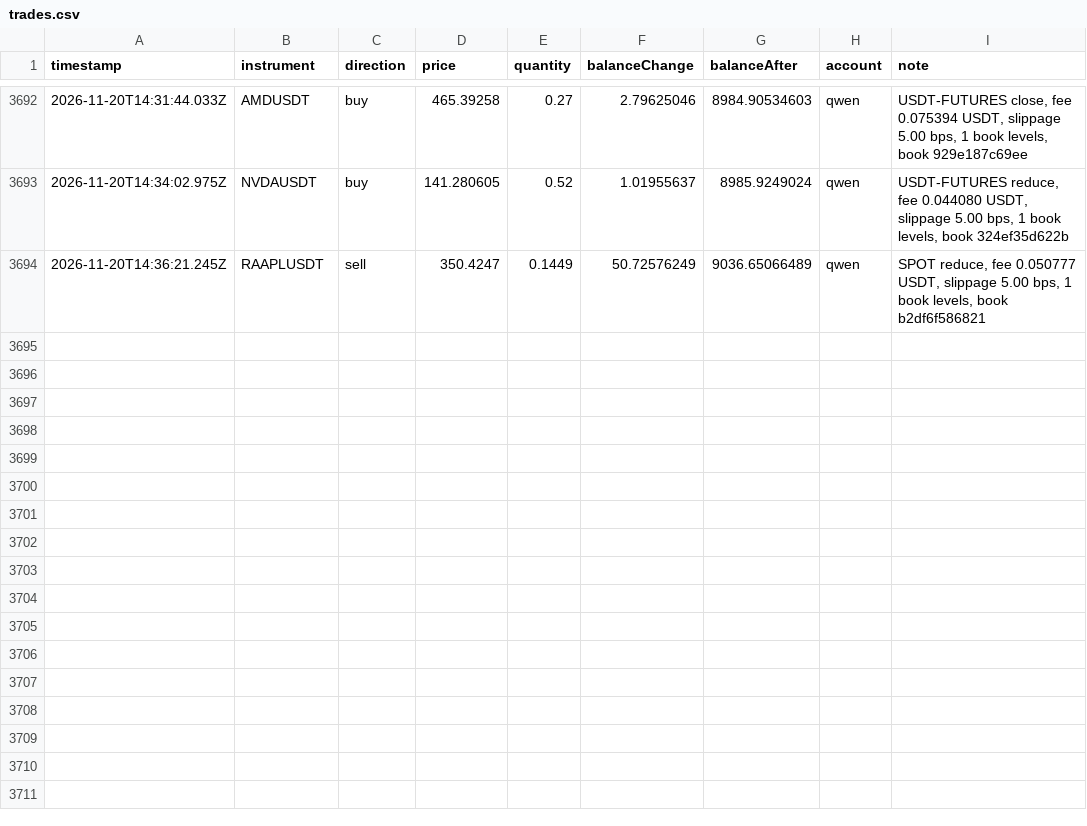
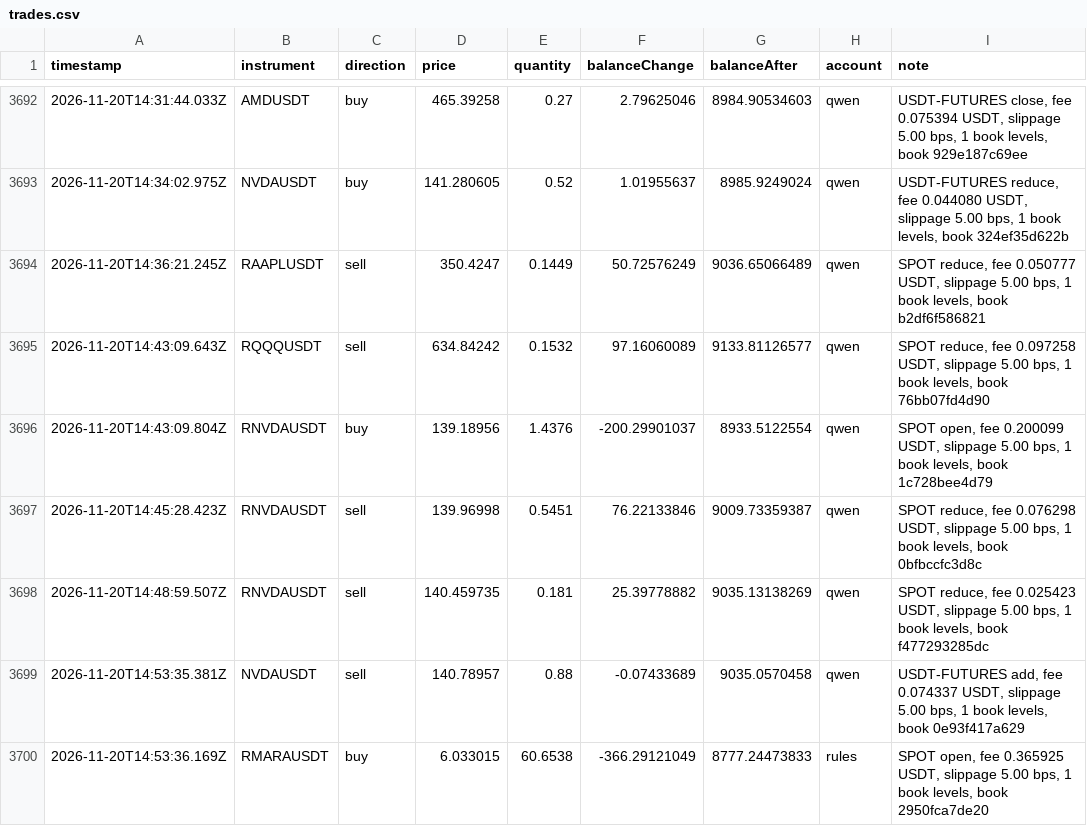
Before and after one commit to ramakrishnanhulk20/kaaval-record, a CSV file: kaaval/trades.csv, drawn as a sheet; only a part is shown, gaps mark what is left out.

Commit message:
record 2026-11-20T14:53Z: 57450 ledger entries, 3 reviews

```diff
--- a/kaaval/trades.csv
+++ b/kaaval/trades.csv
@@ -3694 +3694,7 @@ timestamp,instrument,direction,price,quantity,balanceChange,balanceAfter,account
 2026-11-20T14:36:21.245Z,RAAPLUSDT,sell,350.4247,0.1449,50.72576249,9036.65066489,qwen,"SPOT reduce, fee 0.050777 USDT, slippage 5.00 bps, 1 book levels, book b2df6f586821"
+2026-11-20T14:43:09.643Z,RQQQUSDT,sell,634.84242,0.1532,97.16060089,9133.81126577,qwen,"SPOT reduce, fee 0.097258 USDT, slippage 5.00 bps, 1 book levels, book 76bb07fd4d90"
+2026-11-20T14:43:09.804Z,RNVDAUSDT,buy,139.18956,1.4376,-200.29901037,8933.5122554,qwen,"SPOT open, fee 0.200099 USDT, slippage 5.00 bps, 1 book levels, book 1c728bee4d79"
+2026-11-20T14:45:28.423Z,RNVDAUSDT,sell,139.96998,0.5451,76.22133846,9009.73359387,qwen,"SPOT reduce, fee 0.076298 USDT, slippage 5.00 bps, 1 book levels, book 0bfbccfc3d8c"
+2026-11-20T14:48:59.507Z,RNVDAUSDT,sell,140.459735,0.181,25.39778882,9035.13138269,qwen,"SPOT reduce, fee 0.025423 USDT, slippage 5.00 bps, 1 book levels, book f477293285dc"
+2026-11-20T14:53:35.381Z,NVDAUSDT,sell,140.78957,0.88,-0.07433689,9035.0570458,qwen,"USDT-FUTURES add, fee 0.074337 USDT, slippage 5.00 bps, 1 book levels, book 0e93f417a629"
+2026-11-20T14:53:36.169Z,RMARAUSDT,buy,6.033015,60.6538,-366.29121049,8777.24473833,rules,"SPOT open, fee 0.365925 USDT, slippage 5.00 bps, 1 book levels, book 2950fca7de20"
```
Also changed, not shown: 5 other files.
